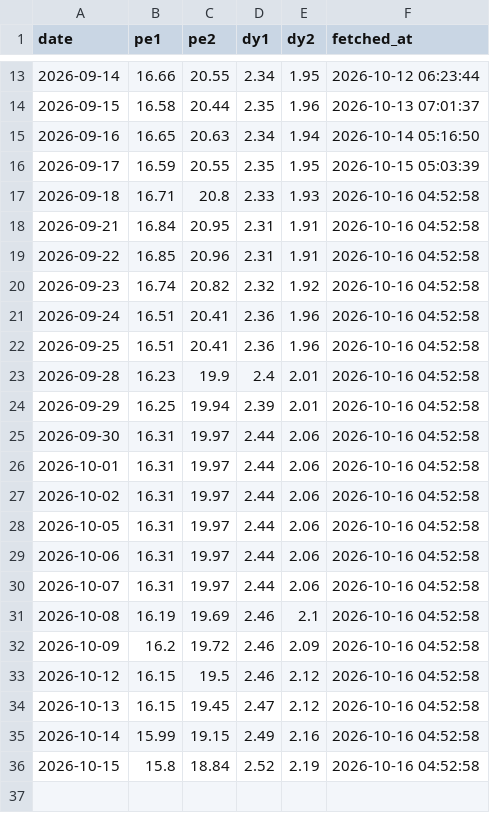
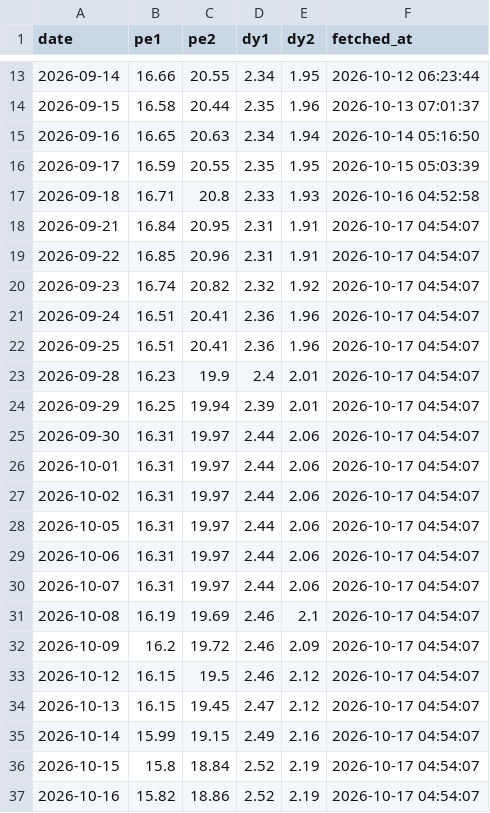
Before and after one commit to conan841120-cmyk/index-valuation-board, a CSV file: data/official_snapshots/indicator_000510.csv, drawn as a sheet; only a part is shown, gaps mark what is left out.

```diff
--- a/data/official_snapshots/indicator_000510.csv
+++ b/data/official_snapshots/indicator_000510.csv
@@ -17,20 +17,21 @@ date,pe1,pe2,dy1,dy2,fetched_at
 2026-09-18,16.71,20.8,2.33,1.93,2026-10-16 04:52:58
-2026-09-21,16.84,20.95,2.31,1.91,2026-10-16 04:52:58
-2026-09-22,16.85,20.96,2.31,1.91,2026-10-16 04:52:58
-2026-09-23,16.74,20.82,2.32,1.92,2026-10-16 04:52:58
-2026-09-24,16.51,20.41,2.36,1.96,2026-10-16 04:52:58
-2026-09-25,16.51,20.41,2.36,1.96,2026-10-16 04:52:58
-2026-09-28,16.23,19.9,2.4,2.01,2026-10-16 04:52:58
-2026-09-29,16.25,19.94,2.39,2.01,2026-10-16 04:52:58
-2026-09-30,16.31,19.97,2.44,2.06,2026-10-16 04:52:58
-2026-10-01,16.31,19.97,2.44,2.06,2026-10-16 04:52:58
-2026-10-02,16.31,19.97,2.44,2.06,2026-10-16 04:52:58
-2026-10-05,16.31,19.97,2.44,2.06,2026-10-16 04:52:58
-2026-10-06,16.31,19.97,2.44,2.06,2026-10-16 04:52:58
-2026-10-07,16.31,19.97,2.44,2.06,2026-10-16 04:52:58
-2026-10-08,16.19,19.69,2.46,2.1,2026-10-16 04:52:58
-2026-10-09,16.2,19.72,2.46,2.09,2026-10-16 04:52:58
-2026-10-12,16.15,19.5,2.46,2.12,2026-10-16 04:52:58
-2026-10-13,16.15,19.45,2.47,2.12,2026-10-16 04:52:58
-2026-10-14,15.99,19.15,2.49,2.16,2026-10-16 04:52:58
-2026-10-15,15.8,18.84,2.52,2.19,2026-10-16 04:52:58
+2026-09-21,16.84,20.95,2.31,1.91,2026-10-17 04:54:07
+2026-09-22,16.85,20.96,2.31,1.91,2026-10-17 04:54:07
+2026-09-23,16.74,20.82,2.32,1.92,2026-10-17 04:54:07
+2026-09-24,16.51,20.41,2.36,1.96,2026-10-17 04:54:07
+2026-09-25,16.51,20.41,2.36,1.96,2026-10-17 04:54:07
+2026-09-28,16.23,19.9,2.4,2.01,2026-10-17 04:54:07
+2026-09-29,16.25,19.94,2.39,2.01,2026-10-17 04:54:07
+2026-09-30,16.31,19.97,2.44,2.06,2026-10-17 04:54:07
+2026-10-01,16.31,19.97,2.44,2.06,2026-10-17 04:54:07
+2026-10-02,16.31,19.97,2.44,2.06,2026-10-17 04:54:07
+2026-10-05,16.31,19.97,2.44,2.06,2026-10-17 04:54:07
+2026-10-06,16.31,19.97,2.44,2.06,2026-10-17 04:54:07
+2026-10-07,16.31,19.97,2.44,2.06,2026-10-17 04:54:07
+2026-10-08,16.19,19.69,2.46,2.1,2026-10-17 04:54:07
+2026-10-09,16.2,19.72,2.46,2.09,2026-10-17 04:54:07
+2026-10-12,16.15,19.5,2.46,2.12,2026-10-17 04:54:07
+2026-10-13,16.15,19.45,2.47,2.12,2026-10-17 04:54:07
+2026-10-14,15.99,19.15,2.49,2.16,2026-10-17 04:54:07
+2026-10-15,15.8,18.84,2.52,2.19,2026-10-17 04:54:07
+2026-10-16,15.82,18.86,2.52,2.19,2026-10-17 04:54:07
```
Also changed, not shown: data/official_snapshots/indicator_000922.csv, data/official_snapshots/indicator_H30269.csv, 6 other files.
